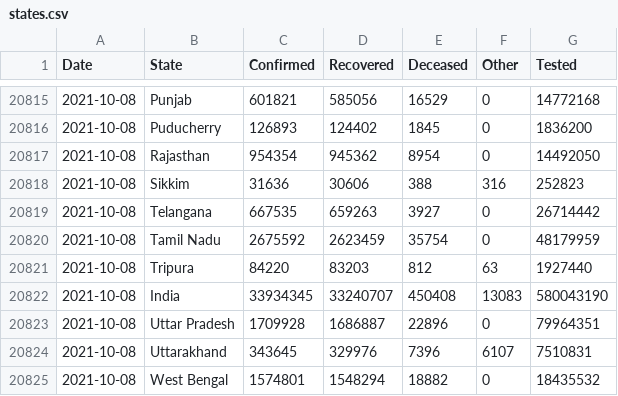
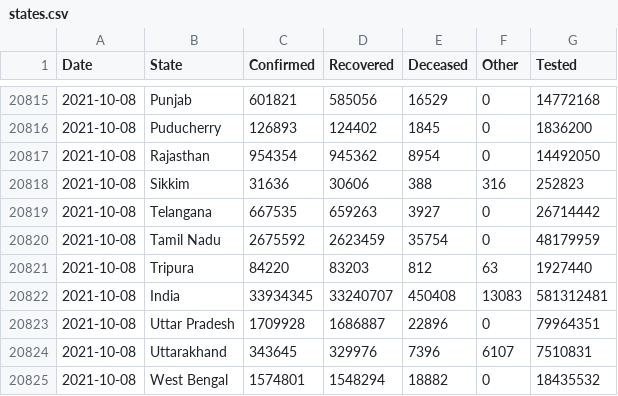
Before and after one commit to covid19india/data, a CSV file: csv/latest/states.csv, drawn as a sheet; only a part is shown, gaps mark what is left out.

```diff
--- a/csv/latest/states.csv
+++ b/csv/latest/states.csv
@@ -20821,3 +20821,3 @@ Date,State,Confirmed,Recovered,Deceased,Other,Tested
 2021-10-08,Tripura,84220,83203,812,63,1927440
-2021-10-08,India,33934345,33240707,450408,13083,580043190
+2021-10-08,India,33934345,33240707,450408,13083,581312481
 2021-10-08,Uttar Pradesh,1709928,1686887,22896,0,79964351
```
Also changed, not shown: csv/latest/tested_numbers_icmr_data.csv, 6 other files.
